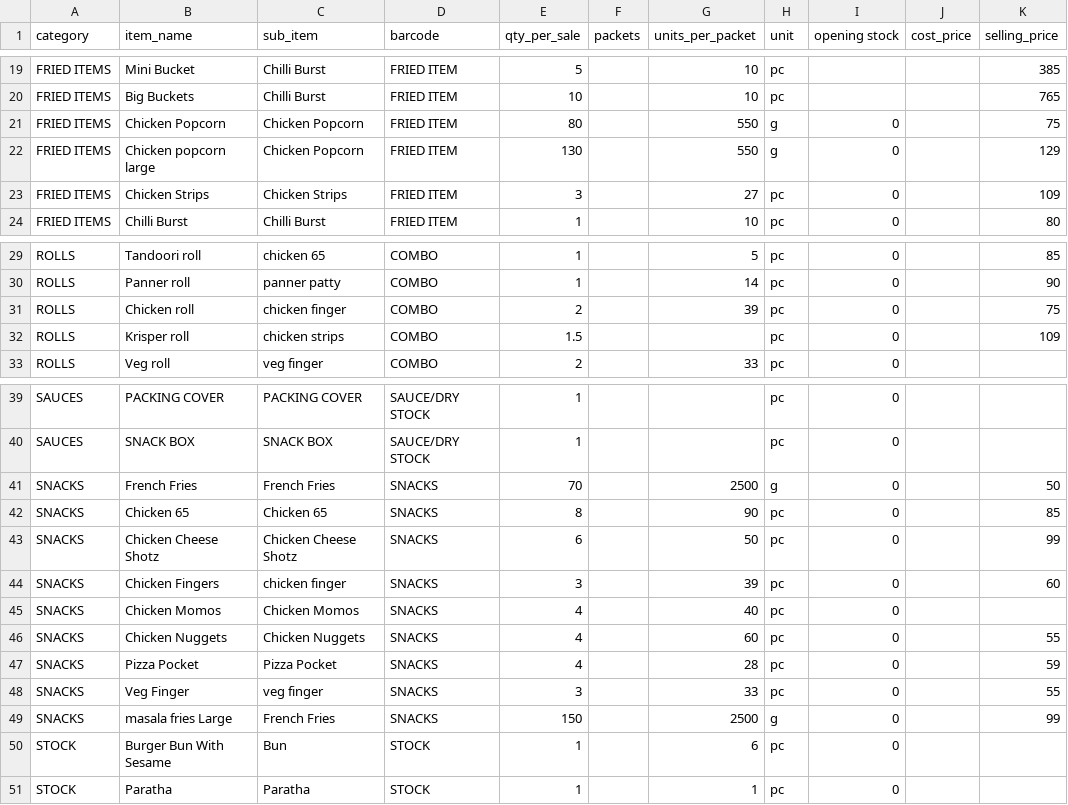
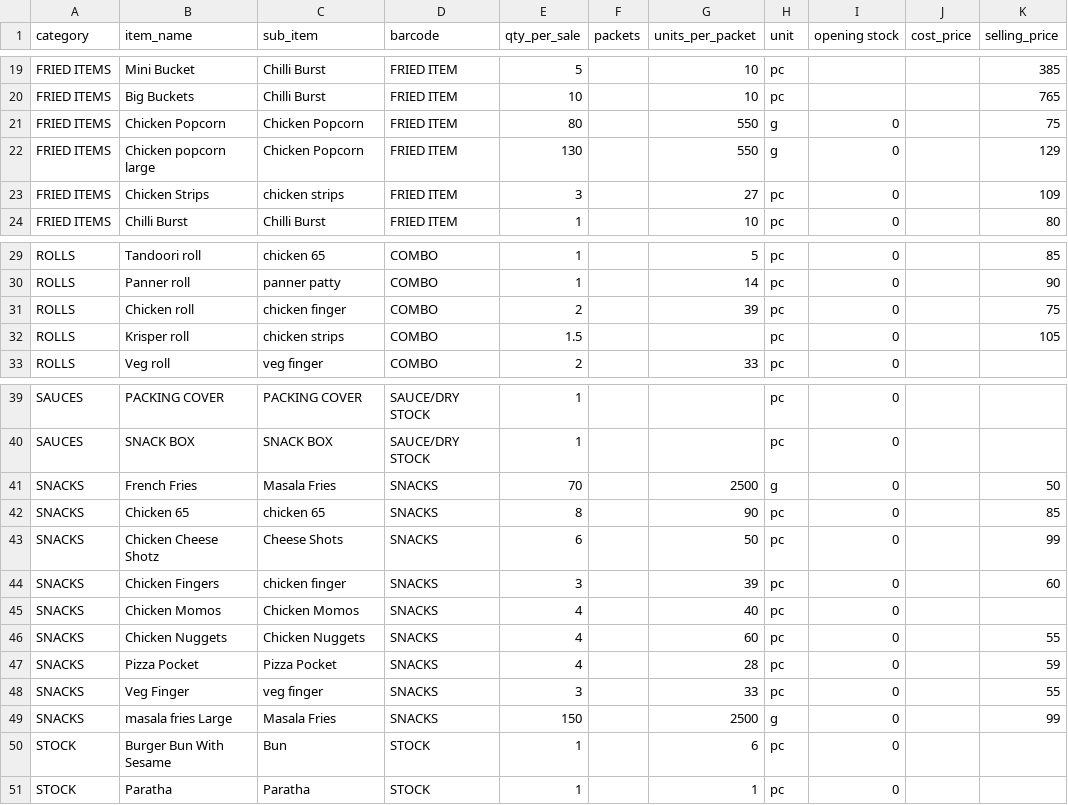
Before and after one commit to Vigneshwari116/hotelfood, a CSV file: assets/templates/menu_items_import.csv, drawn as a sheet; only a part is shown, gaps mark what is left out.

```diff
--- a/assets/templates/menu_items_import.csv
+++ b/assets/templates/menu_items_import.csv
@@ -22,3 +22,3 @@ FRIED ITEMS,Chicken Popcorn,Chicken Popcorn,FRIED ITEM,80,,550,g,0,,75
 FRIED ITEMS,Chicken popcorn large,Chicken Popcorn,FRIED ITEM,130,,550,g,0,,129
-FRIED ITEMS,Chicken Strips,Chicken Strips,FRIED ITEM,3,,27,pc,0,,109
+FRIED ITEMS,Chicken Strips,chicken strips,FRIED ITEM,3,,27,pc,0,,109
 FRIED ITEMS,Chilli Burst,Chilli Burst,FRIED ITEM,1,,10,pc,0,,80
@@ -31,3 +31,3 @@ ROLLS,Panner roll,panner patty,COMBO,1,,14,pc,0,,90
 ROLLS,Chicken roll,chicken finger,COMBO,2,,39,pc,0,,75
-ROLLS,Krisper roll,chicken strips,COMBO,1.5,,,pc,0,,109
+ROLLS,Krisper roll,chicken strips,COMBO,1.5,,,pc,0,,105
 ROLLS,Veg roll,veg finger,COMBO,2,,33,pc,0,,
@@ -40,5 +40,5 @@ SAUCES,PACKING COVER,PACKING COVER,SAUCE/DRY STOCK,1,,,pc,0,,
 SAUCES,SNACK BOX,SNACK BOX,SAUCE/DRY STOCK,1,,,pc,0,,
-SNACKS,French Fries,French Fries,SNACKS,70,,2500,g,0,,50
-SNACKS,Chicken 65,Chicken 65,SNACKS,8,,90,pc,0,,85
-SNACKS,Chicken Cheese Shotz,Chicken Cheese Shotz,SNACKS,6,,50,pc,0,,99
+SNACKS,French Fries,Masala Fries,SNACKS,70,,2500,g,0,,50
+SNACKS,Chicken 65,chicken 65,SNACKS,8,,90,pc,0,,85
+SNACKS,Chicken Cheese Shotz,Cheese Shots,SNACKS,6,,50,pc,0,,99
 SNACKS,Chicken Fingers,chicken finger,SNACKS,3,,39,pc,0,,60
@@ -48,3 +48,3 @@ SNACKS,Pizza Pocket,Pizza Pocket,SNACKS,4,,28,pc,0,,59
 SNACKS,Veg Finger,veg finger,SNACKS,3,,33,pc,0,,55
-SNACKS,masala fries Large,French Fries,SNACKS,150,,2500,g,0,,99
+SNACKS,masala fries Large,Masala Fries,SNACKS,150,,2500,g,0,,99
 STOCK,Burger Bun With Sesame,Bun,STOCK,1,,6,pc,0,,
```
Also changed, not shown: assets/templates/shilpa_enterprise_menu_1401.csv, 4 other files.
